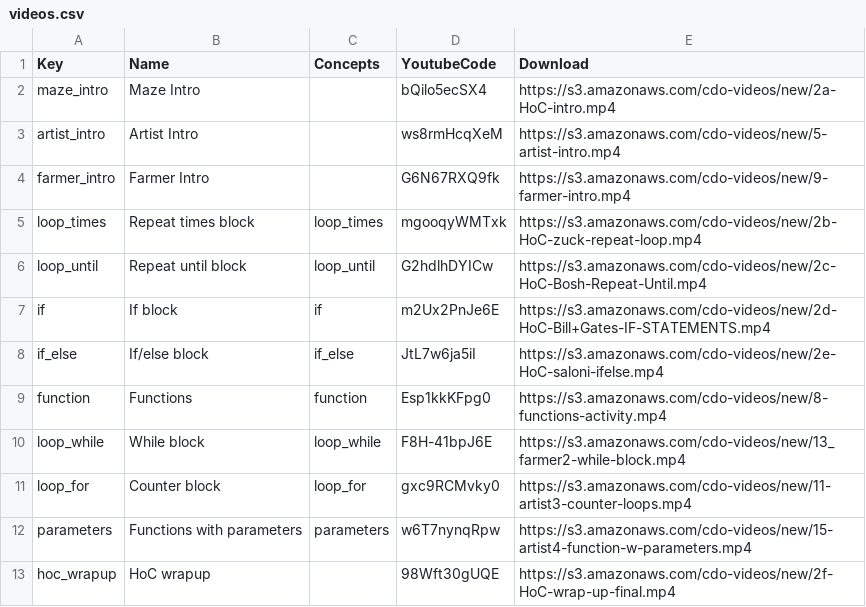
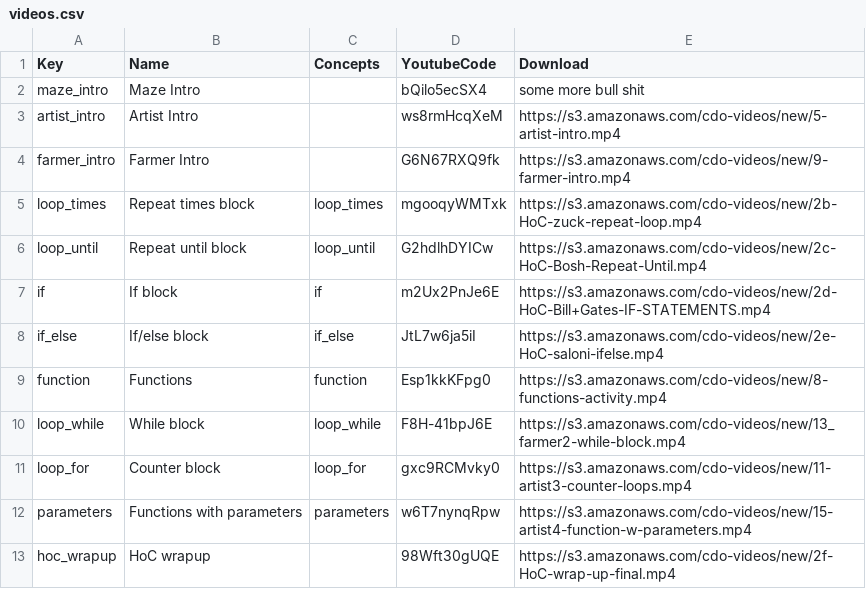
Before and after one commit to tobyk100/dashboard, a CSV file: config/videos.csv, drawn as a sheet.

Commit message:
Update videos.csv

```diff
--- a/config/videos.csv
+++ b/config/videos.csv
@@ -1,3 +1,3 @@
 Key	Name	Concepts	YoutubeCode	Download
-maze_intro	Maze Intro		bQilo5ecSX4	https://s3.amazonaws.com/cdo-videos/new/2a-HoC-intro.mp4
+maze_intro	Maze Intro		bQilo5ecSX4	some more bull shit
 artist_intro	Artist Intro		ws8rmHcqXeM	https://s3.amazonaws.com/cdo-videos/new/5-artist-intro.mp4
```
